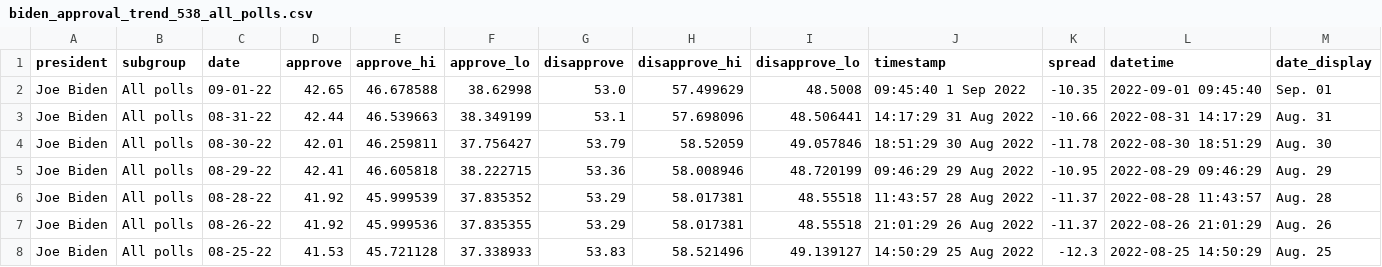
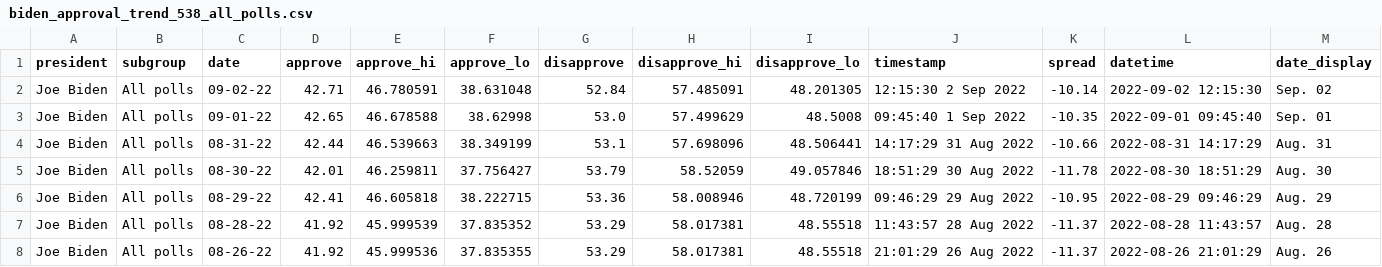
Before and after one commit to gridviz/biden-polls, a CSV file: data/processed/biden_approval_trend_538_all_polls.csv, drawn as a sheet; only a part is shown; the shorter side is filled out with more unchanged rows; the diff names each change by its address in the sheet, - before the commit and + after, or states it on an @@ line.

```diff
--- a/data/processed/biden_approval_trend_538_all_polls.csv
+++ b/data/processed/biden_approval_trend_538_all_polls.csv
+row 2: Joe Biden | All polls | 09-02-22 | 42.71 | 46.780591 | 38.631048 | 52.84 | 57.485091 | 48.201305 | 12:15:30 2 Sep 2022 | -10.14 | 2022-09-02 12:15:30 | Sep. 02
```
Also changed, not shown: data/processed/biden_approval_trend_538_adults.csv, data/processed/biden_approval_trend_538_latest_adults.csv, 3 other files.
